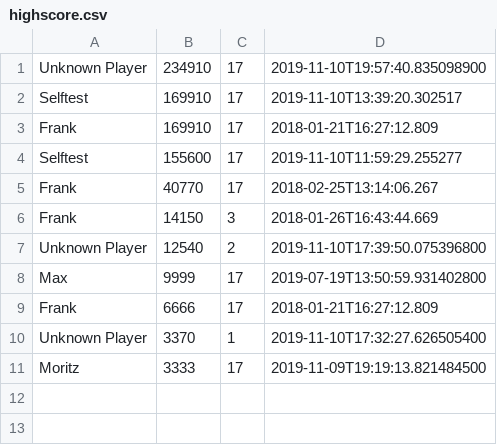
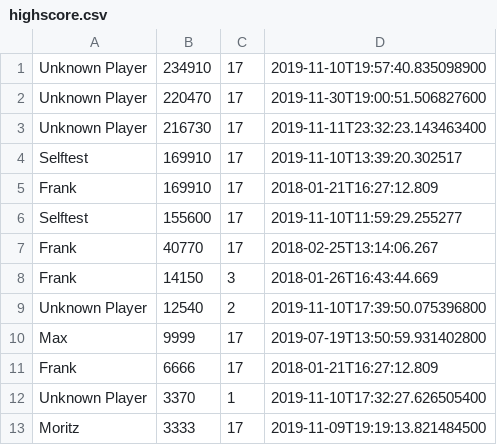
Before and after one commit to frankkopp/Jarkanoid, a CSV file: var/highscore.csv, drawn as a sheet; the diff names each change by its address in the sheet, - before the commit and + after, or states it on an @@ line.

```diff
--- a/var/highscore.csv
+++ b/var/highscore.csv
+row 2: Unknown Player | 220470 | 17 | 2019-11-30T19:00:51.506827600
+row 3: Unknown Player | 216730 | 17 | 2019-11-11T23:32:23.143463400
```
Also changed, not shown: 3 other files.
